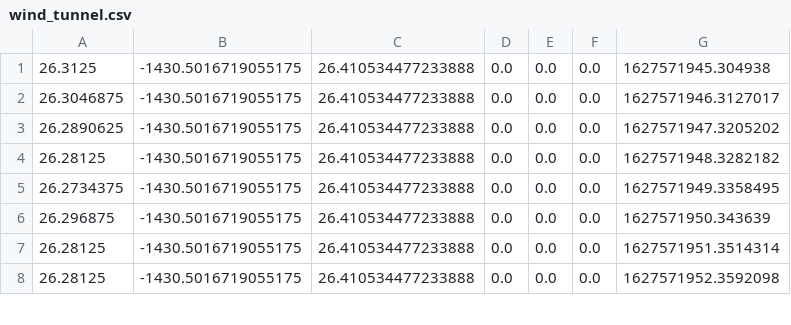
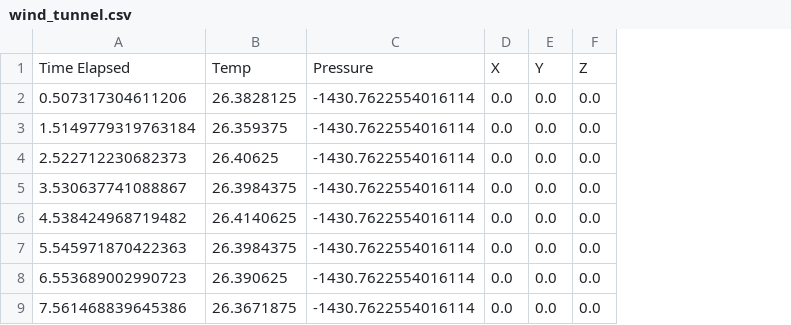
Before and after one commit to asteriahab/HAB_pcb, a CSV file: wind_tunnel.csv, drawn as a sheet; only a part is shown; removed rows and columns are numbered as before the commit, all else as after; the diff names each change by its address in the sheet, - before the commit and + after, or states it on an @@ line.

Commit message:
Add header to wind_tunnel.csv

```diff
--- a/wind_tunnel.csv
+++ b/wind_tunnel.csv
-column A, rows 1-8: 26.3125 | 26.3046875 | 26.2890625 | 26.28125 | 26.2734375 | 26.296875 | 26.28125 | 26.28125
-column B, rows 1-8: all -1430.5016719055175
-column C, rows 1-8: all 26.410534477233888
+column A, rows 2-9: 0.507317304611206 | 1.5149779319763184 | 2.522712230682373 | 3.530637741088867 | 4.538424968719482 | 5.545971870422363 | 6.553689002990723 | 7.561468839645386
+column B, rows 2-9: 26.3828125 | 26.359375 | 26.40625 | 26.3984375 | 26.4140625 | 26.3984375 | 26.390625 | 26.3671875
+column C, rows 2-9: all -1430.7622554016114
-column G, rows 1-8: 1627571945.304938 | 1627571946.3127017 | 1627571947.3205202 | 1627571948.3282182 | 1627571949.3358495 | 1627571950.343639 | 1627571951.3514314 | 1627571952.3592098
+row 1: Time Elapsed | Temp | Pressure | X | Y | Z
```
Also changed, not shown: 1 other file.
